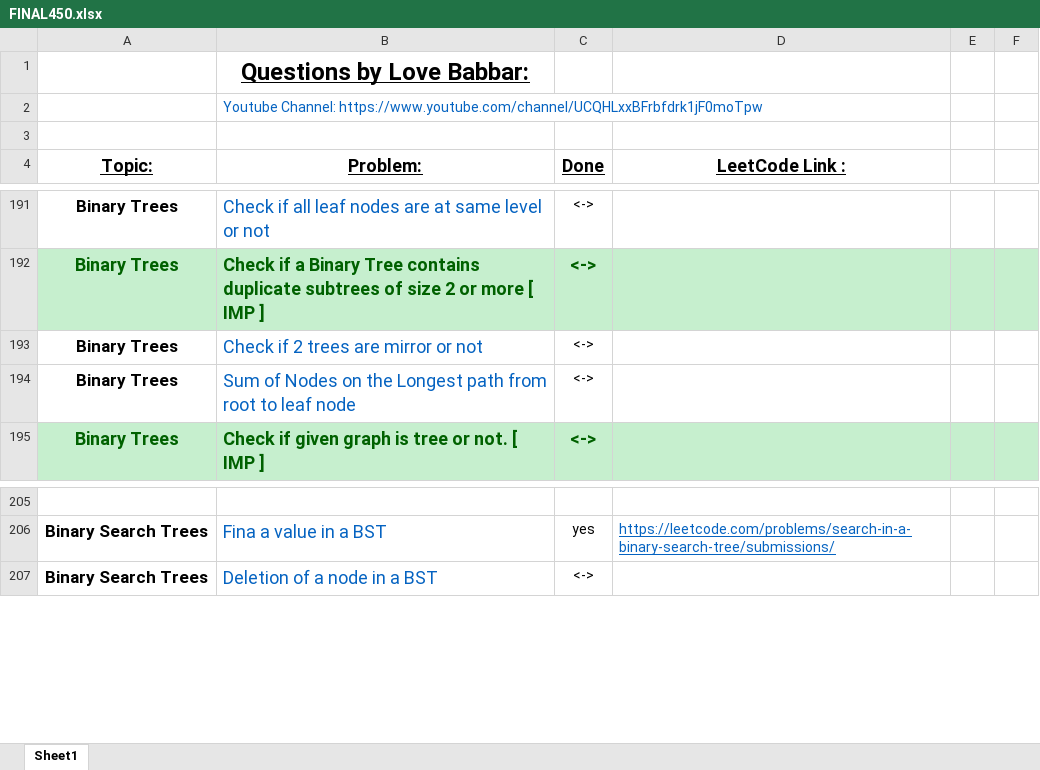
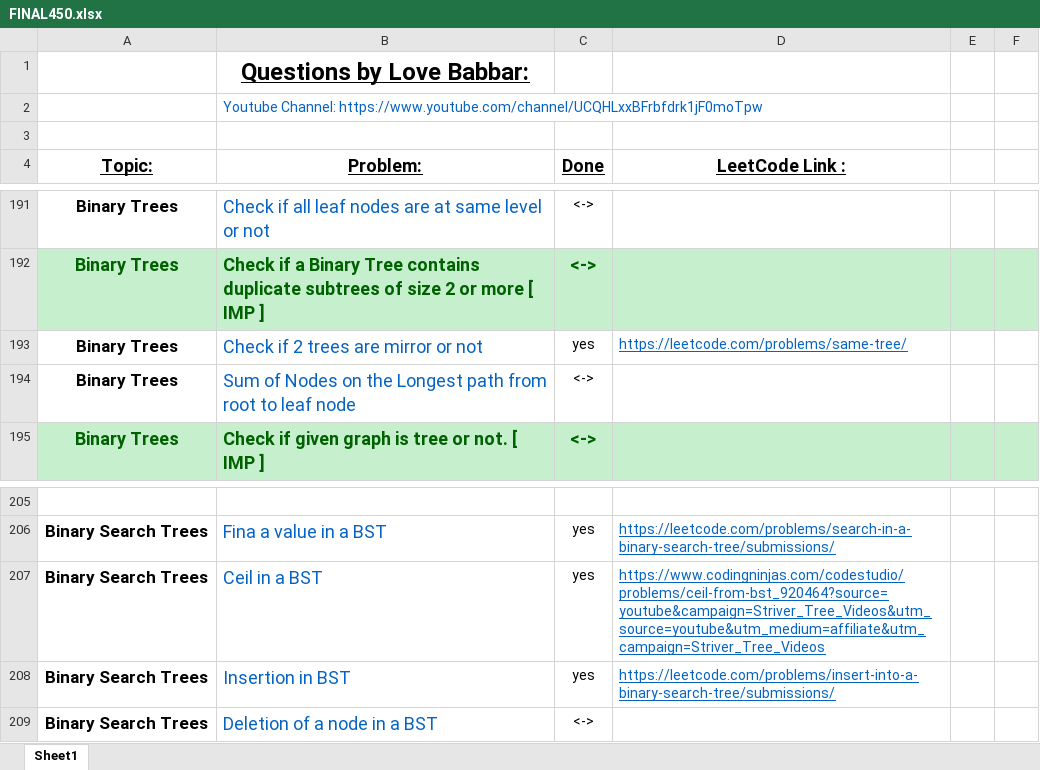
Before and after one commit to ancorp134/DSA, an Excel workbook: 450-QuestionSeries/FINAL450.xlsx, sheet Sheet1, drawn as a sheet; only a part is shown, gaps mark what is left out; values as stored, in another font and other column widths than the file's, no borders; the diff names each change by its address in the sheet, - before the commit and + after, or states it on an @@ line.

Commit message:
BST Insertion, ceil deletion

```diff
--- a/450-QuestionSeries/FINAL450.xlsx (sheet Sheet1)
+++ b/450-QuestionSeries/FINAL450.xlsx (sheet Sheet1)
-C193 (Done): <->
+C193 (Done): yes
-D193 (LeetCode Link :): (empty)
+D193 (LeetCode Link :): https://leetcode.com/problems/same-tree/
+row 207: Binary Search Trees | Ceil in a BST | yes | https://www.codingninjas.com/codestudio/problems/ceil-from-bst_920464?source=youtube&campaign=Striver_Tree_Videos&utm_source=youtube&utm_medium=affiliate&utm_campaign=Striver_Tree_Videos
+row 208: Binary Search Trees | Insertion in BST | yes | https://leetcode.com/problems/insert-into-a-binary-search-tree/submissions/
```
